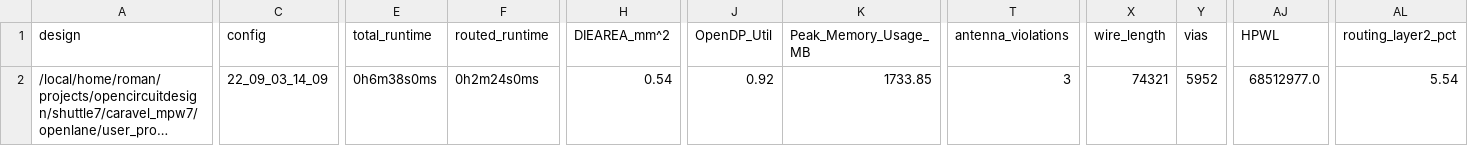
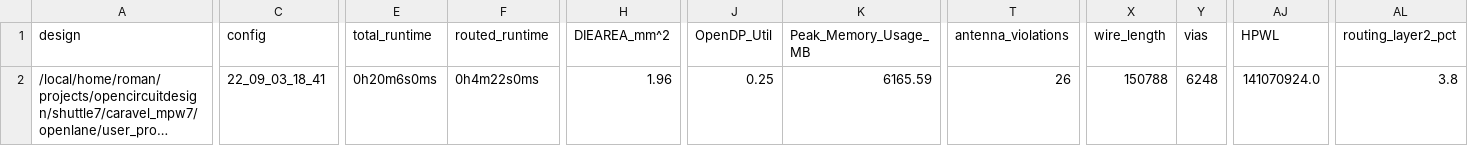
Before and after one commit to roman3017/caravel_mpw7, a CSV file: signoff/user_proj_example/metrics.csv, drawn as a sheet; only a part is shown, gaps mark what is left out; long unchanged cells end in …; the diff covers the shown part only; the diff names each change by its address in the sheet, - before the commit and + after, or states it on an @@ line.

```diff
--- a/signoff/user_proj_example/metrics.csv
+++ b/signoff/user_proj_example/metrics.csv
-C2 (config): 22_09_03_14_09
+C2 (config): 22_09_03_18_41
-E2 (total_runtime): 0h6m38s0ms
+E2 (total_runtime): 0h20m6s0ms
-F2 (routed_runtime): 0h2m24s0ms
+F2 (routed_runtime): 0h4m22s0ms
-H2 (DIEAREA_mm^2): 0.54
+H2 (DIEAREA_mm^2): 1.96
-J2 (OpenDP_Util): 0.92
+J2 (OpenDP_Util): 0.25
-K2 (Peak_Memory_Usage_MB): 1733.85
+K2 (Peak_Memory_Usage_MB): 6165.59
-T2 (antenna_violations): 3
+T2 (antenna_violations): 26
-X2 (wire_length): 74321
+X2 (wire_length): 150788
-Y2 (vias): 5952
+Y2 (vias): 6248
-AJ2 (HPWL): 68512977.0
+AJ2 (HPWL): 141070924.0
-AL2 (routing_layer2_pct): 5.54
+AL2 (routing_layer2_pct): 3.8
```
Also changed, not shown: 16 edited cells elsewhere in this file, signoff/user_project_wrapper/metrics.csv, 20 other files.
